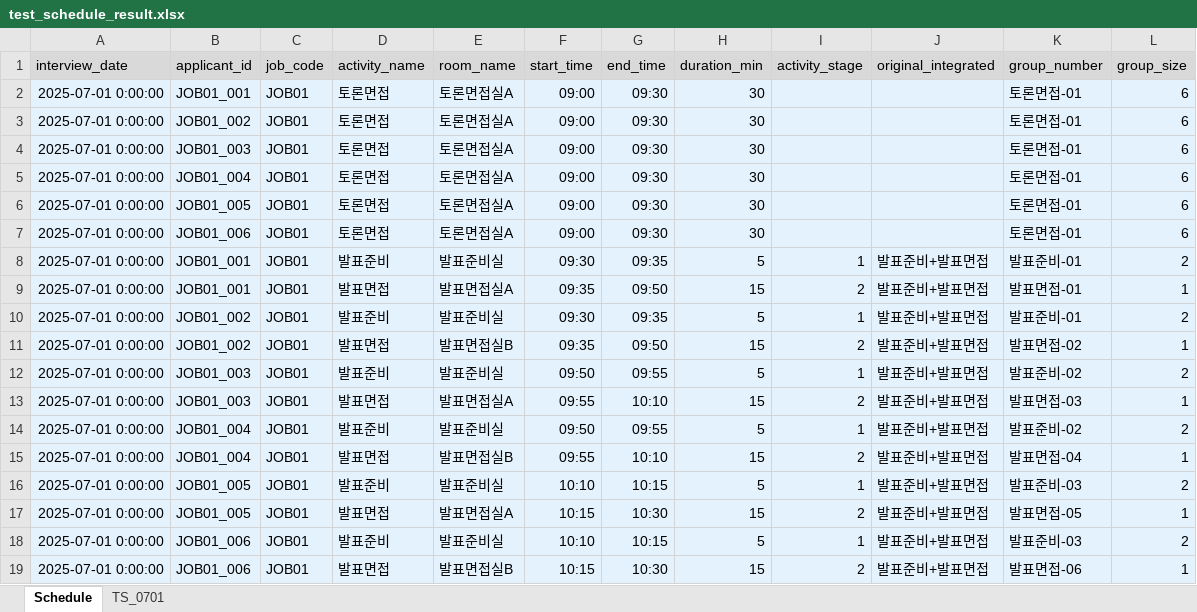
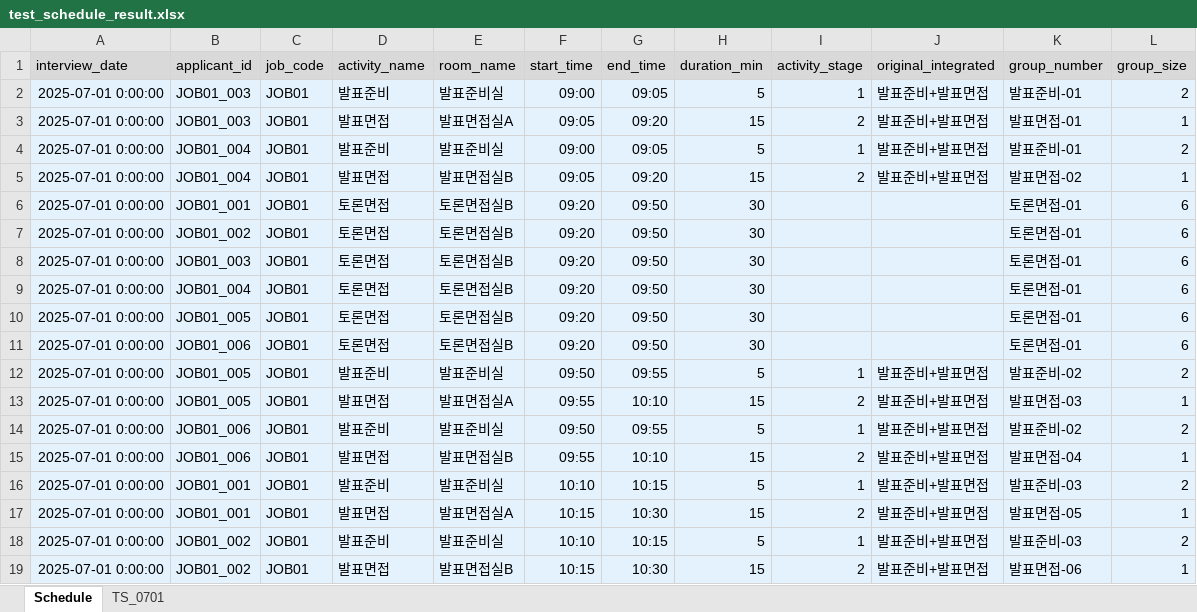
Before and after one commit to jayquinn/interview-scheduler, an Excel workbook: test_schedule_result.xlsx, sheet Schedule, drawn as a sheet; values as stored, in another font and other column widths than the file's, no borders; removed rows and columns are numbered as before the commit, all else as after; the diff names each change by its address in the sheet, - before the commit and + after, or states it on an @@ line.

```diff
--- a/test_schedule_result.xlsx (sheet Schedule)
+++ b/test_schedule_result.xlsx (sheet Schedule)
+row 2: 2025-07-01 0:00:00 | JOB01_003 | JOB01 | 발표준비 | 발표준비실 | 09:00 | 09:05 | 5 | 1 | 발표준비+발표면접 | 발표준비-01 | 2
+row 3: 2025-07-01 0:00:00 | JOB01_003 | JOB01 | 발표면접 | 발표면접실A | 09:05 | 09:20 | 15 | 2 | 발표준비+발표면접 | 발표면접-01 | 1
+row 4: 2025-07-01 0:00:00 | JOB01_004 | JOB01 | 발표준비 | 발표준비실 | 09:00 | 09:05 | 5 | 1 | 발표준비+발표면접 | 발표준비-01 | 2
+row 5: 2025-07-01 0:00:00 | JOB01_004 | JOB01 | 발표면접 | 발표면접실B | 09:05 | 09:20 | 15 | 2 | 발표준비+발표면접 | 발표면접-02 | 1
-E6:E11 (room_name): 토론면접실A
+E6:E11 (room_name): 토론면접실B
-F6:F11 (start_time): 09:00
+F6:F11 (start_time): 09:20
-G6:G11 (end_time): 09:30
+G6:G11 (end_time): 09:50
-row 8: 2025-07-01 0:00:00 | JOB01_001 | JOB01 | 발표준비 | 발표준비실 | 09:30 | 09:35 | 5 | 1 | 발표준비+발표면접 | 발표준비-01 | 2
-row 9: 2025-07-01 0:00:00 | JOB01_001 | JOB01 | 발표면접 | 발표면접실A | 09:35 | 09:50 | 15 | 2 | 발표준비+발표면접 | 발표면접-01 | 1
-row 10: 2025-07-01 0:00:00 | JOB01_002 | JOB01 | 발표준비 | 발표준비실 | 09:30 | 09:35 | 5 | 1 | 발표준비+발표면접 | 발표준비-01 | 2
-row 11: 2025-07-01 0:00:00 | JOB01_002 | JOB01 | 발표면접 | 발표면접실B | 09:35 | 09:50 | 15 | 2 | 발표준비+발표면접 | 발표면접-02 | 1
-B12:B13 (applicant_id): JOB01_003
+B12:B13 (applicant_id): JOB01_005
-B14:B15 (applicant_id): JOB01_004
+B14:B15 (applicant_id): JOB01_006
-B16:B17 (applicant_id): JOB01_005
+B16:B17 (applicant_id): JOB01_001
-B18:B19 (applicant_id): JOB01_006
+B18:B19 (applicant_id): JOB01_002
```
Also changed, not shown: sheet TS_0701, ui_defaults_test_result.xlsx, 11 other files.
